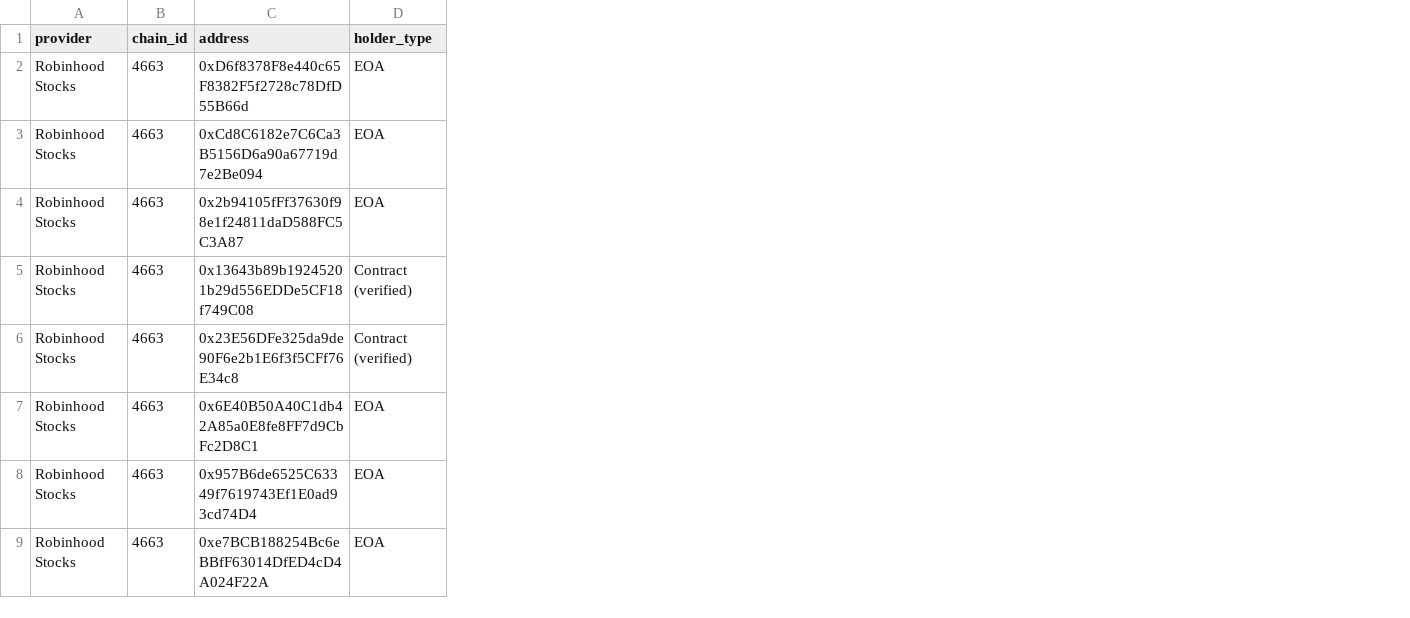
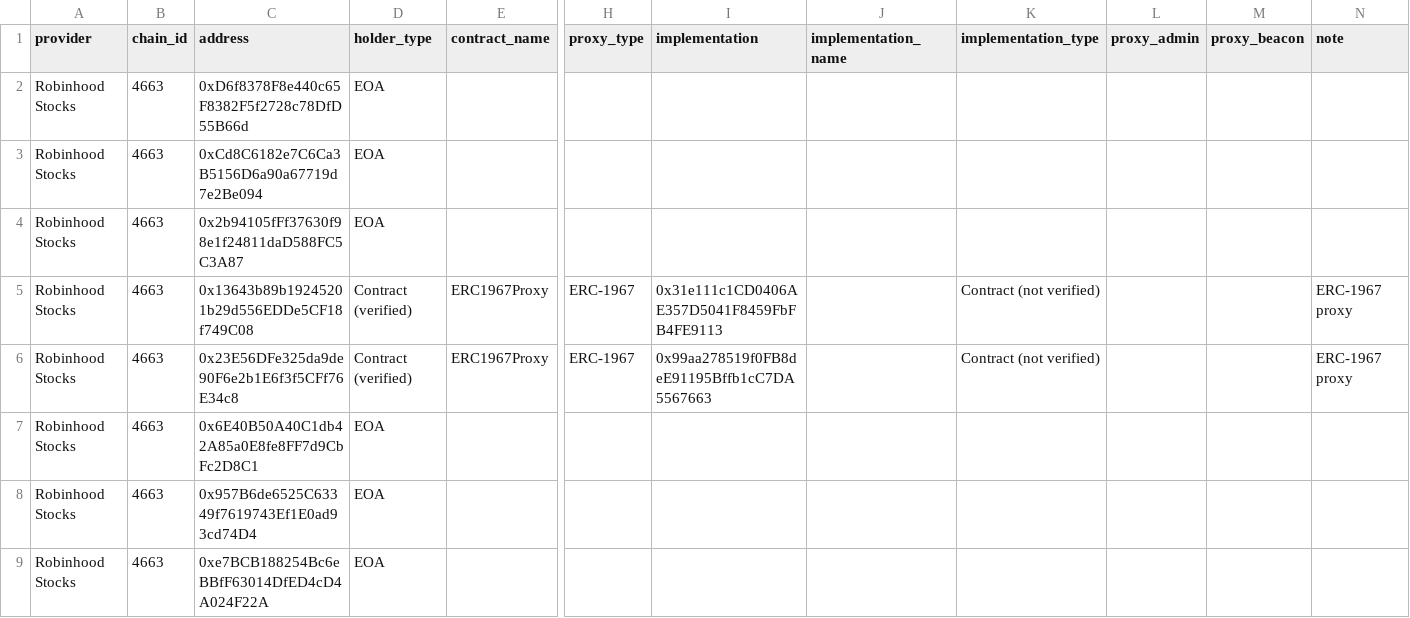
Before and after one commit to Robert29000/rwa-access-controls, a CSV file: output/addresses.csv, drawn as a sheet; only a part is shown, gaps mark what is left out; the diff names each change by its address in the sheet, - before the commit and + after, or states it on an @@ line.

Commit message:
Add fetching proxy implementation addresses. Add new table with proxy info in output report

```diff
--- a/output/addresses.csv
+++ b/output/addresses.csv
+column E (contract_name), rows 5-6: ERC1967Proxy | ERC1967Proxy
+column H (proxy_type), rows 5-6: ERC-1967 | ERC-1967
+column I (implementation), rows 5-6: 0x31e111c1CD0406AE357D5041F8459FbFB4FE9113 | 0x99aa278519f0FB8deE91195Bffb1cC7DA5567663
+column J (implementation_name), empty
+column K (implementation_type), rows 5-6: Contract (not verified) | Contract (not verified)
+column L (proxy_admin), empty
+column M (proxy_beacon), empty
+column N (note), rows 5-6: ERC-1967 proxy | ERC-1967 proxy
```
Also changed, not shown: output/role_assignments.csv, 13 other files.
